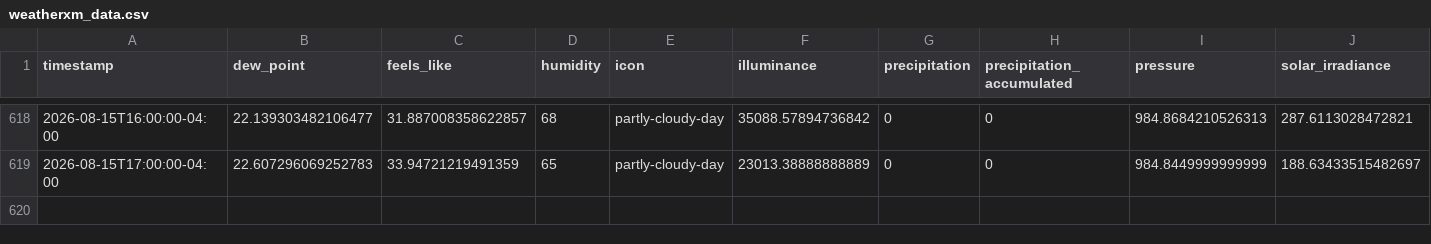
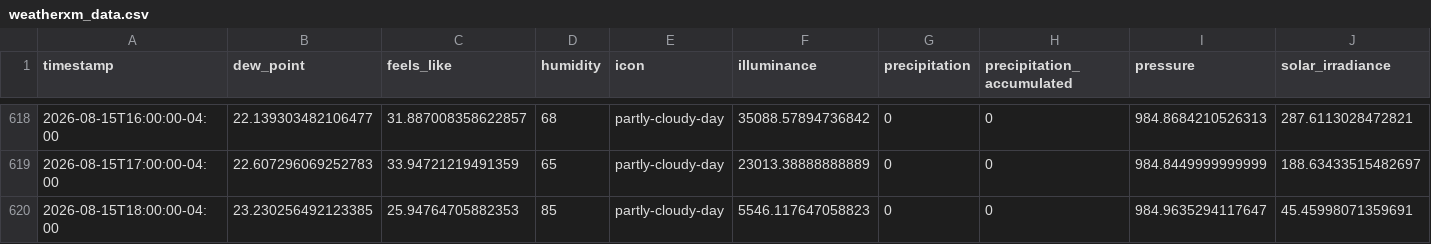
Before and after one commit to fmwrightjr/Three-Acre-Wood, a CSV file: weatherxm_data.csv, drawn as a sheet; only a part is shown, gaps mark what is left out; rows hold the shown columns only; the diff names each change by its address in the sheet, - before the commit and + after, or states it on an @@ line.

```diff
--- a/weatherxm_data.csv
+++ b/weatherxm_data.csv
+row 620: 2026-08-15T18:00:00-04:00 | 23.230256492123385 | 25.94764705882353 | 85 | partly-cloudy-day | 5546.117647058823 | 0 | 0 | 984.9635294117647 | 45.45998071359691
```
Also changed, not shown: 1 other file.
